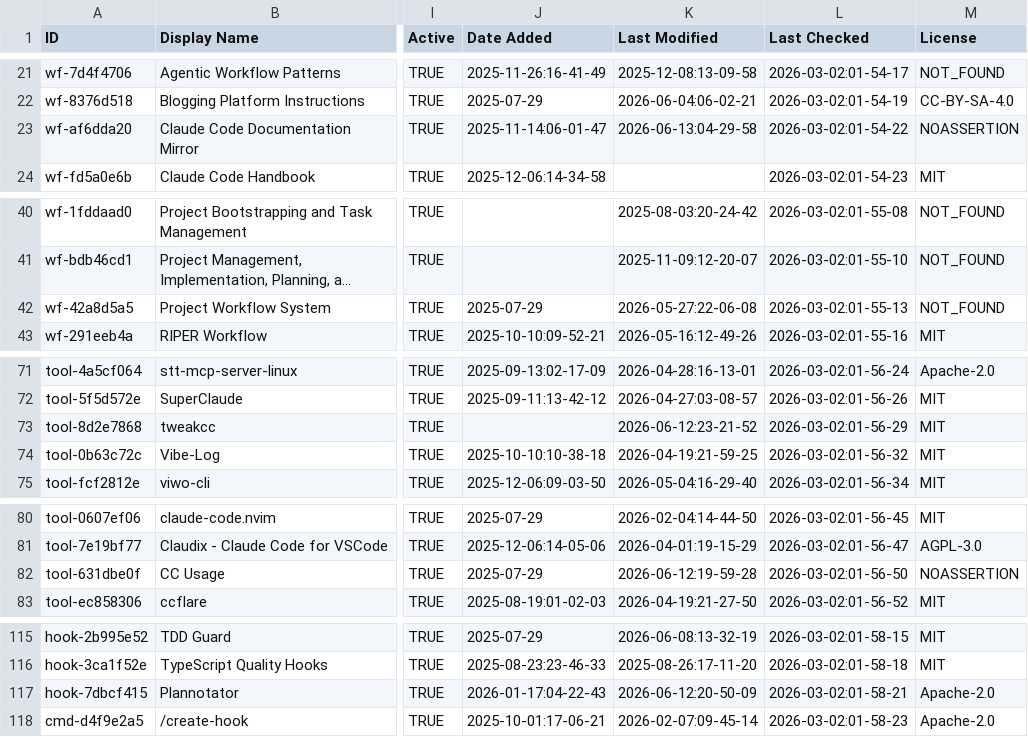
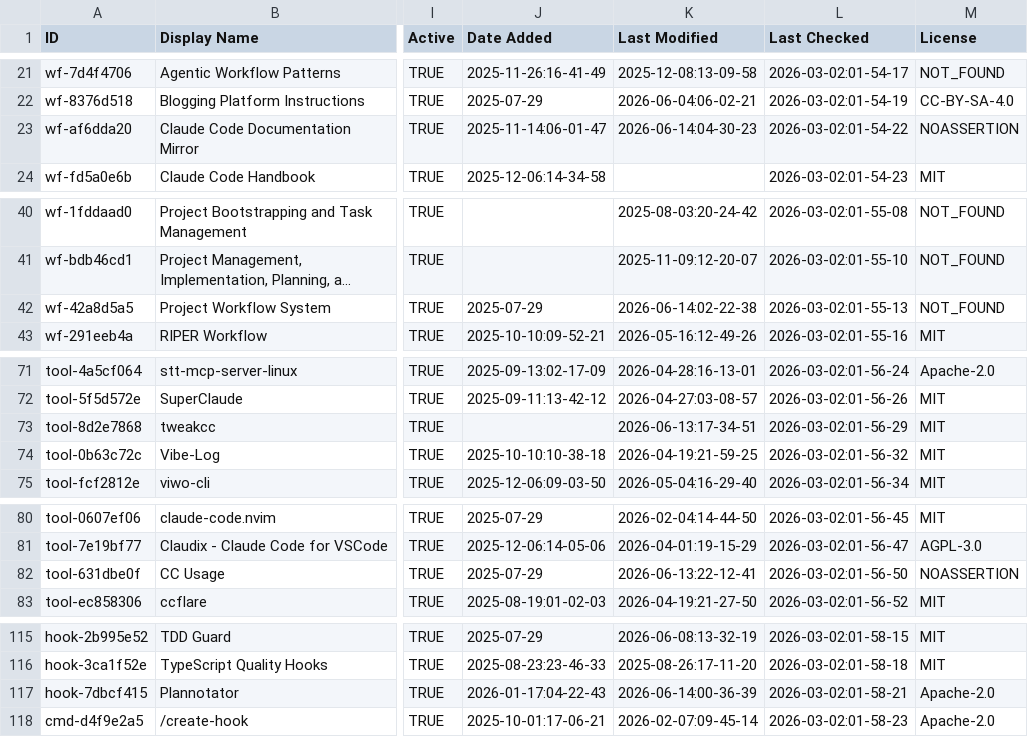
Before and after one commit to samber/awesome-claude-code, a CSV file: THE_RESOURCES_TABLE.csv, drawn as a sheet; only a part is shown, gaps mark what is left out; long unchanged cells end in …; the diff covers the shown part only; the diff names each change by its address in the sheet, - before the commit and + after, or states it on an @@ line.

```diff
--- a/THE_RESOURCES_TABLE.csv
+++ b/THE_RESOURCES_TABLE.csv
-K23 (Last Modified): 2026-06-13:04-29-58
+K23 (Last Modified): 2026-06-14:04-30-23
-K42 (Last Modified): 2026-05-27:22-06-08
+K42 (Last Modified): 2026-06-14:02-22-38
-K73 (Last Modified): 2026-06-12:23-21-52
+K73 (Last Modified): 2026-06-13:17-34-51
-K82 (Last Modified): 2026-06-12:19-59-28
+K82 (Last Modified): 2026-06-13:22-12-41
-K117 (Last Modified): 2026-06-12:20-50-09
+K117 (Last Modified): 2026-06-14:00-36-39
```
Also changed, not shown: 19 edited cells elsewhere in this file.
